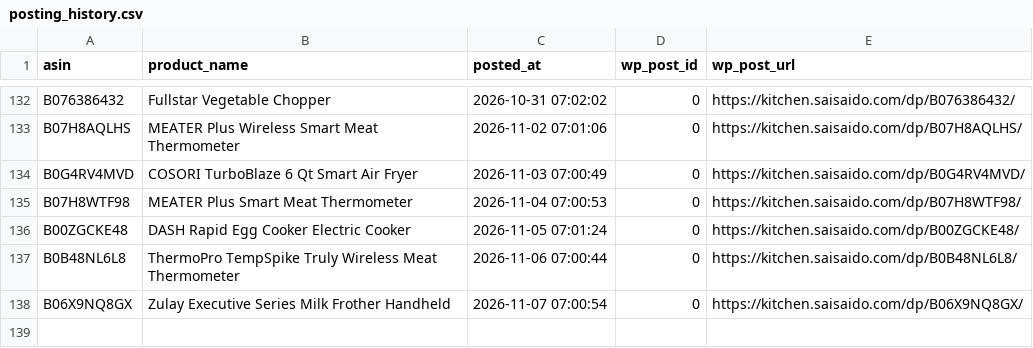
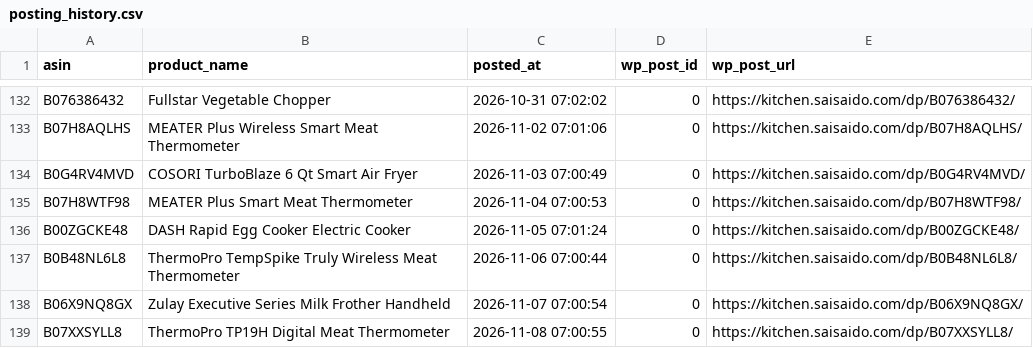
Before and after one commit to Fukunga/Pinterest-kitchen-feed, a CSV file: data/posting_history.csv, drawn as a sheet; only a part is shown, gaps mark what is left out.

```diff
--- a/data/posting_history.csv
+++ b/data/posting_history.csv
@@ -138 +138,2 @@ B0B48NL6L8,ThermoPro TempSpike Truly Wireless Meat Thermometer,2026-11-06 07:00:
 B06X9NQ8GX,Zulay Executive Series Milk Frother Handheld,2026-11-07 07:00:54,0,https://kitchen.saisaido.com/dp/B06X9NQ8GX/
+B07XXSYLL8,ThermoPro TP19H Digital Meat Thermometer,2026-11-08 07:00:55,0,https://kitchen.saisaido.com/dp/B07XXSYLL8/
```
Also changed, not shown: data/products.csv, 3 other files.
